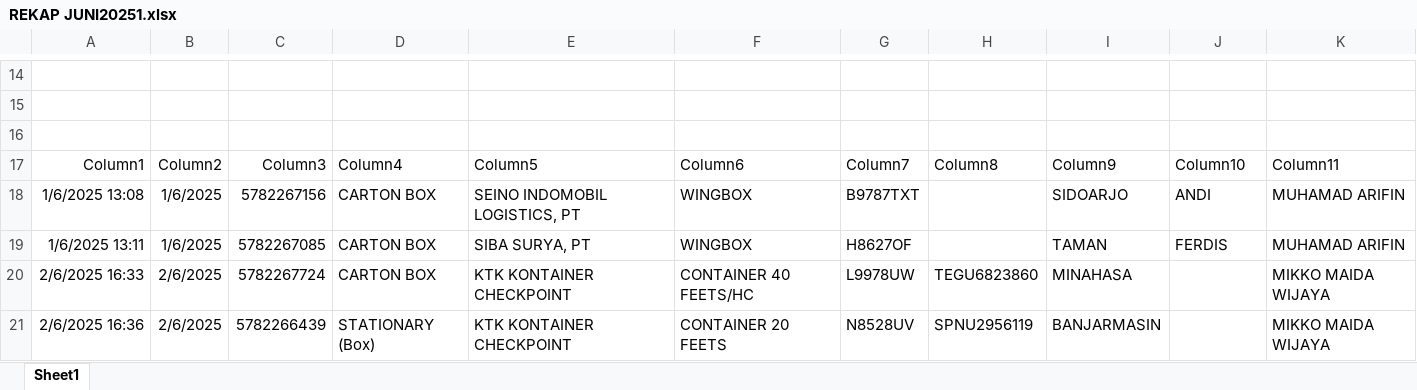
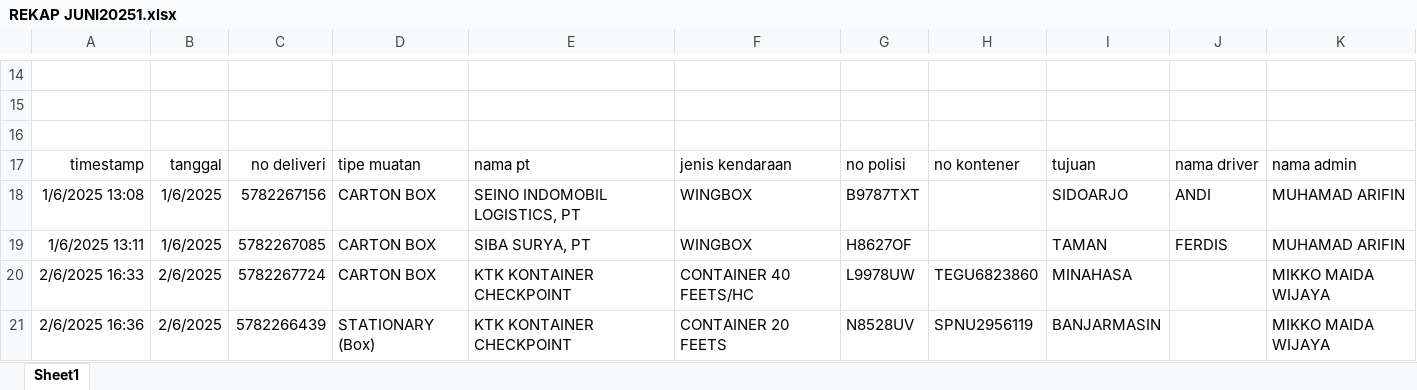
Before and after one commit to munir72-netizen/munir72-netizen.github.io, an Excel workbook: page/excel/REKAP JUNI20251.xlsx, sheet Sheet1, drawn as a sheet; only a part is shown, gaps mark what is left out; values as stored, in another font and other column widths than the file's, no borders; charts and pictures and table styles not drawn; removed rows and columns are numbered as before the commit, all else as after; the diff names each change by its address in the sheet, - before the commit and + after, or states it on an @@ line.

```diff
--- a/page/excel/REKAP JUNI20251.xlsx (sheet Sheet1)
+++ b/page/excel/REKAP JUNI20251.xlsx (sheet Sheet1)
-row 17: Column1 | Column2 | Column3 | Column4 | Column5 | Column6 | Column7 | Column8 | Column9 | Column10 | Column11
+row 17: timestamp | tanggal | no deliveri | tipe muatan | nama pt | jenis kendaraan | no polisi | no kontener | tujuan | nama driver | nama admin
```
Also changed, not shown: 3 other files.
